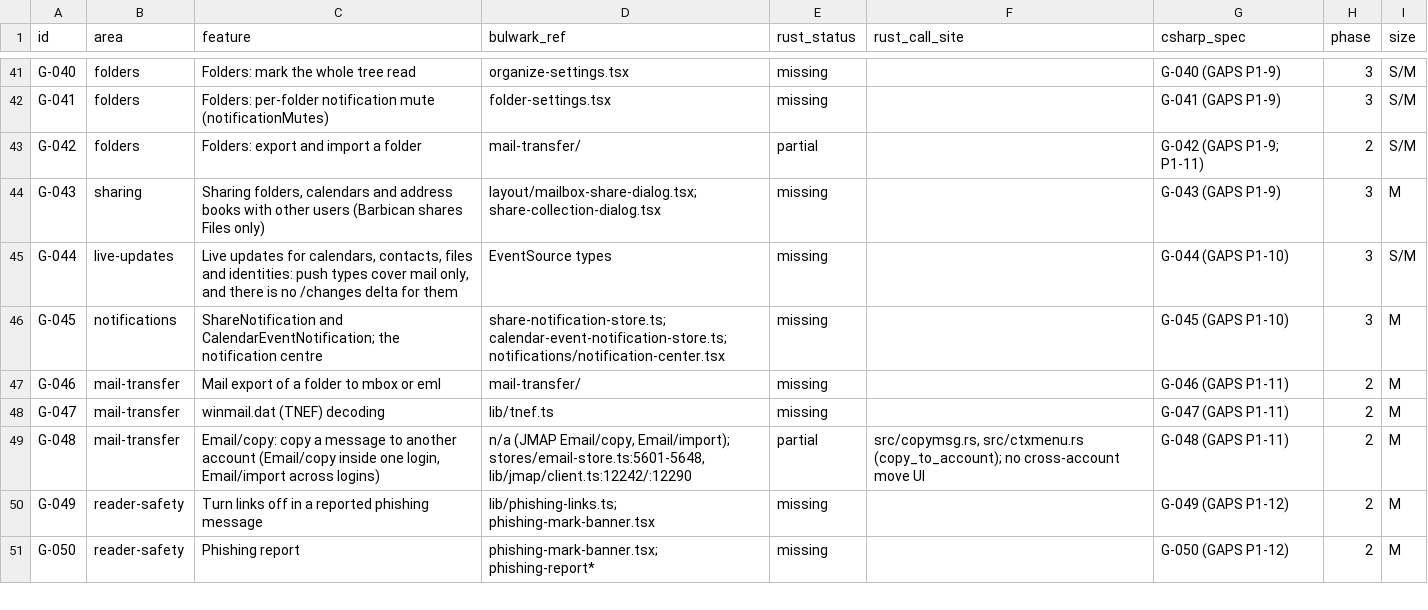
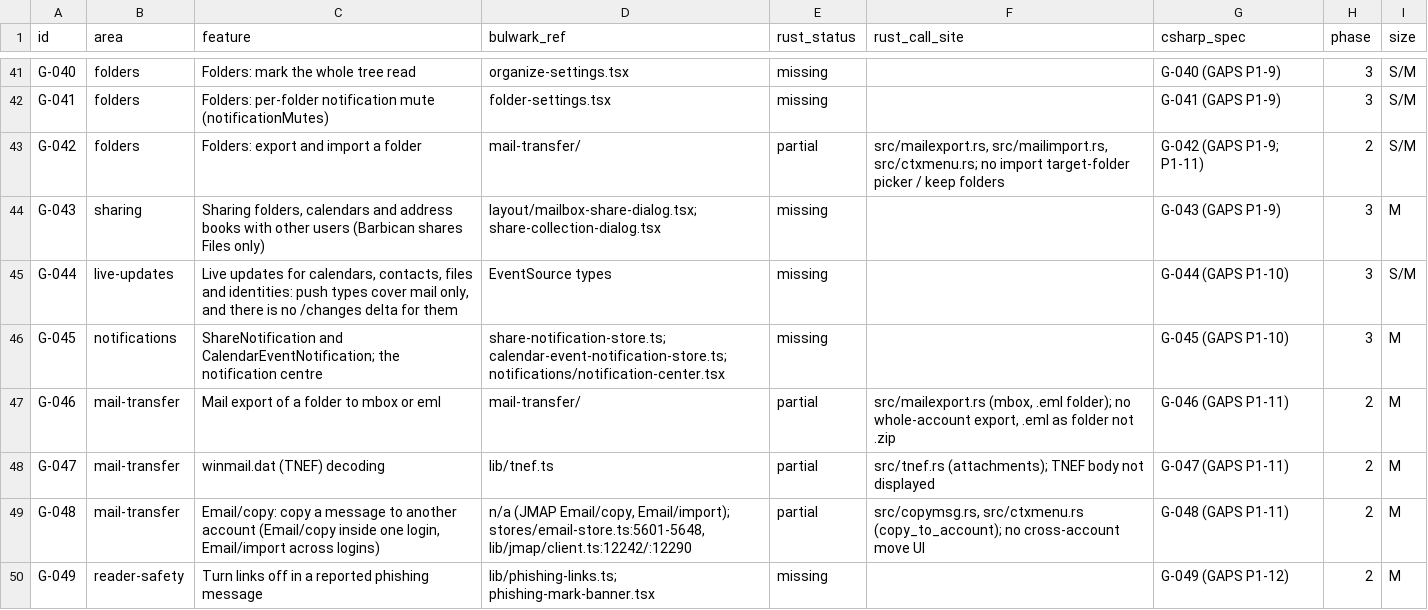
Before and after one commit to Kaan88/barbican, a CSV file: spec/parity.csv, drawn as a sheet; only a part is shown, gaps mark what is left out; the shorter side is filled out with more unchanged rows.

```diff
--- a/spec/parity.csv
+++ b/spec/parity.csv
@@ -42,3 +42,3 @@ G-040,folders,Folders: mark the whole tree read,organize-settings.tsx,missing,,G
 G-041,folders,Folders: per-folder notification mute (notificationMutes),folder-settings.tsx,missing,,G-041 (GAPS P1-9),3,S/M
-G-042,folders,Folders: export and import a folder,mail-transfer/,partial,,G-042 (GAPS P1-9; P1-11),2,S/M
+G-042,folders,Folders: export and import a folder,mail-transfer/,partial,"src/mailexport.rs, src/mailimport.rs, src/ctxmenu.rs; no import target-folder picker / keep folders",G-042 (GAPS P1-9; P1-11),2,S/M
 G-043,sharing,"Sharing folders, calendars and address books with other users (Barbican shares Files only)",layout/mailbox-share-dialog.tsx; share-collection-dialog.tsx,missing,,G-043 (GAPS P1-9),3,M
@@ -46,4 +46,4 @@ G-044,live-updates,"Live updates for calendars, contacts, files and identities:
 G-045,notifications,ShareNotification and CalendarEventNotification; the notification centre,share-notification-store.ts; calendar-event-notification-store.ts; notifications/notification-center.tsx,missing,,G-045 (GAPS P1-10),3,M
-G-046,mail-transfer,Mail export of a folder to mbox or eml,mail-transfer/,missing,,G-046 (GAPS P1-11),2,M
-G-047,mail-transfer,winmail.dat (TNEF) decoding,lib/tnef.ts,missing,,G-047 (GAPS P1-11),2,M
+G-046,mail-transfer,Mail export of a folder to mbox or eml,mail-transfer/,partial,"src/mailexport.rs (mbox, .eml folder); no whole-account export, .eml as folder not .zip",G-046 (GAPS P1-11),2,M
+G-047,mail-transfer,winmail.dat (TNEF) decoding,lib/tnef.ts,partial,src/tnef.rs (attachments); TNEF body not displayed,G-047 (GAPS P1-11),2,M
 G-048,mail-transfer,"Email/copy: copy a message to another account (Email/copy inside one login, Email/import across logins)","n/a (JMAP Email/copy, Email/import); stores/email-store.ts:5601-5648, lib/jmap/client.ts:12242/:12290",partial,"src/copymsg.rs, src/ctxmenu.rs (copy_to_account); no cross-account move UI",G-048 (GAPS P1-11),2,M
```
